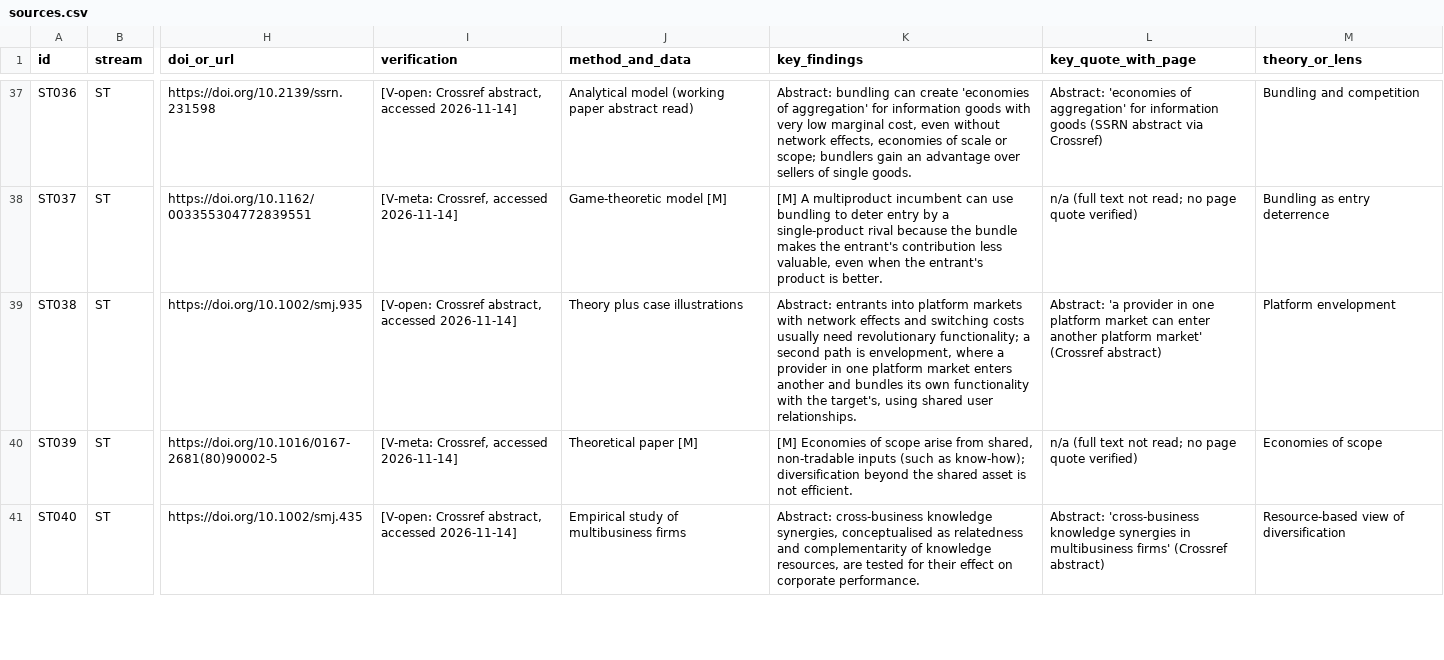
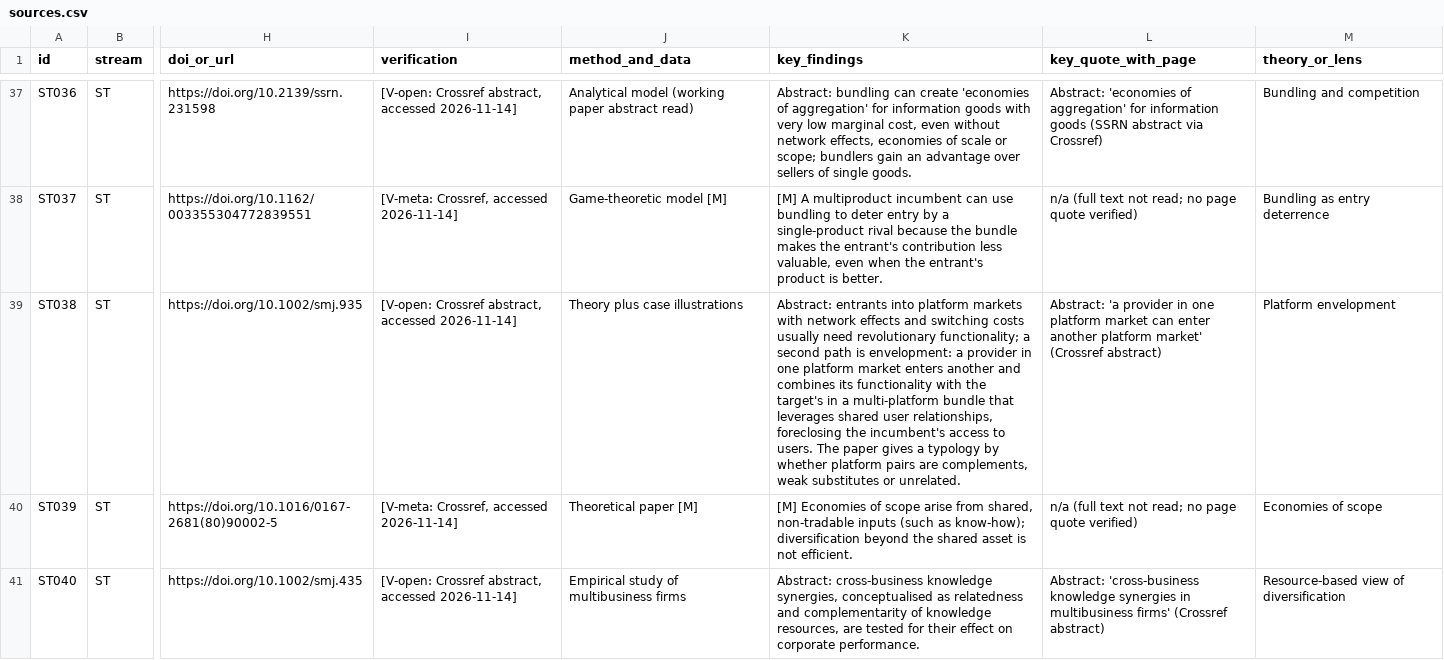
Before and after one commit to mattiacapuzzo2000-spec/Private, a CSV file: lavoro/literature_review/ST/sources.csv, drawn as a sheet; only a part is shown, gaps mark what is left out; the diff covers the shown part only; the diff names each change by its address in the sheet, - before the commit and + after, or states it on an @@ line.

```diff
--- a/lavoro/literature_review/ST/sources.csv
+++ b/lavoro/literature_review/ST/sources.csv
-K39 (key_findings): …path is envelopment, where a provider in one platform market enters another and bundles its own functionality with the target's, using shared user relationships.
+K39 (key_findings): …path is envelopment: a provider in one platform market enters another and combines its functionality with the target's in a multi-platform bundle that leverages shared user relationships, foreclosing the incumbent's access to users. The paper gives a typology by whether platform pairs are complements, weak substitutes or unrelated.
```
Also changed, not shown: 1 added row and 1 edited cell elsewhere in this file, 4 other files.
